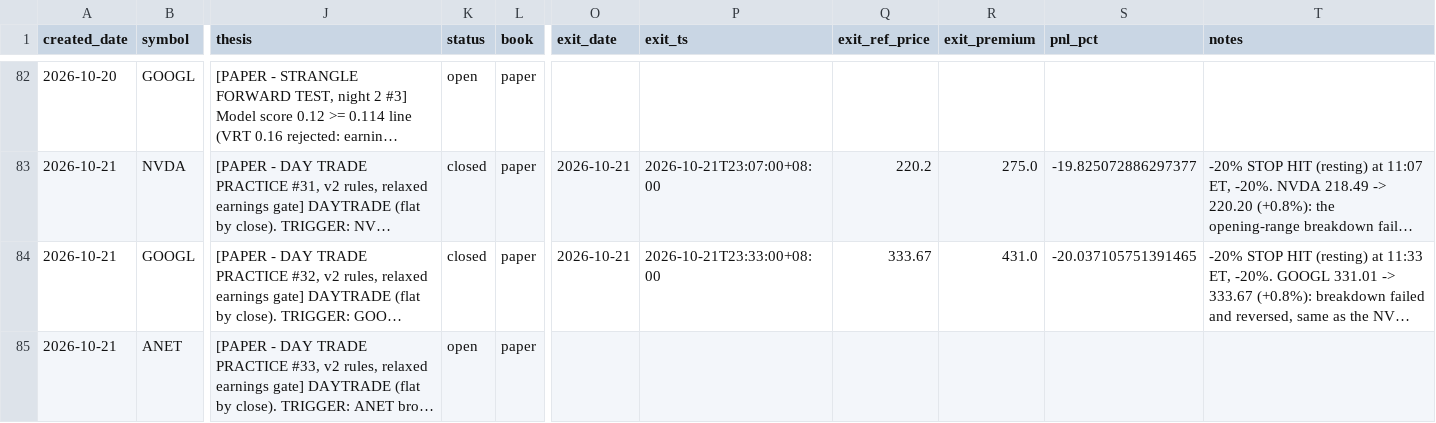
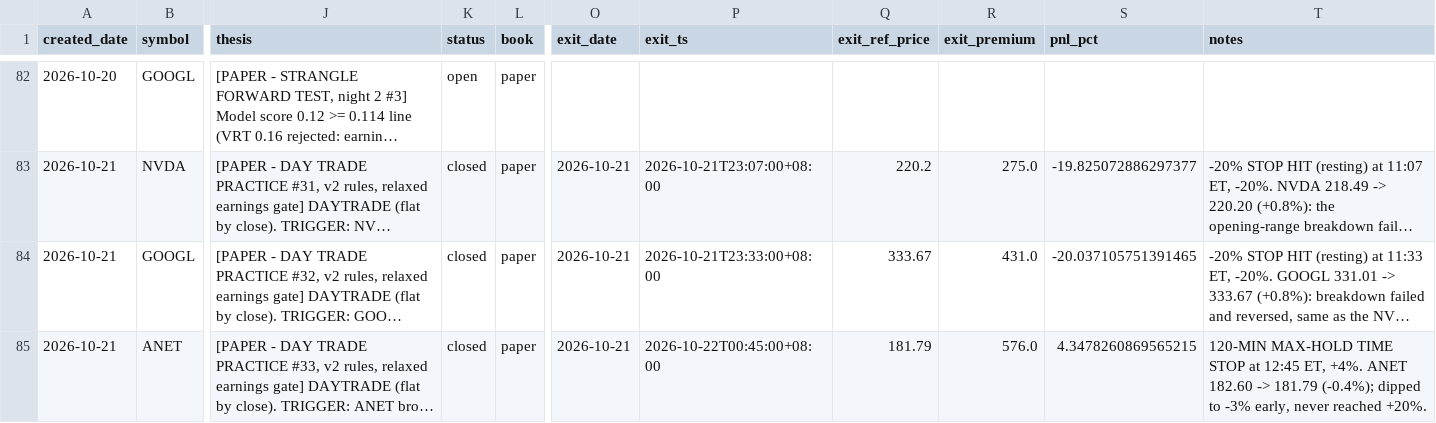
Before and after one commit to longansoju/options, a CSV file: data/recommendations.csv, drawn as a sheet; only a part is shown, gaps mark what is left out; long unchanged cells end in …; the diff names each change by its address in the sheet, - before the commit and + after, or states it on an @@ line.

```diff
--- a/data/recommendations.csv
+++ b/data/recommendations.csv
-K85 (status): open
+K85 (status): closed
-O85 (exit_date): (empty)
+O85 (exit_date): 2026-10-21
-P85 (exit_ts): (empty)
+P85 (exit_ts): 2026-10-22T00:45:00+08:00
-Q85 (exit_ref_price): (empty)
+Q85 (exit_ref_price): 181.79
-R85 (exit_premium): (empty)
+R85 (exit_premium): 576.0
-S85 (pnl_pct): (empty)
+S85 (pnl_pct): 4.3478260869565215
-T85 (notes): (empty)
+T85 (notes): 120-MIN MAX-HOLD TIME STOP at 12:45 ET, +4%. ANET 182.60 -> 181.79 (-0.4%); dipped to -3% early, never reached +20%.
```
